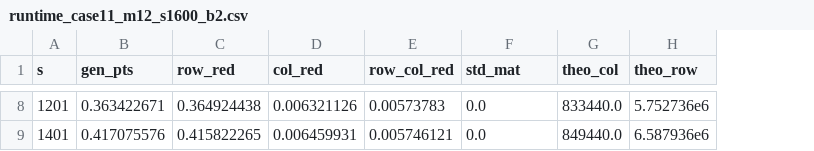
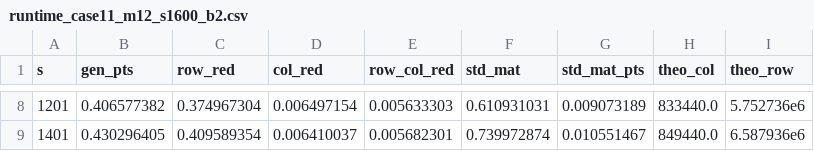
Before and after one commit to Vishnupriya-Anupindi/ReducedDigitalNets.jl, a CSV file: scripts/Output/runtime_case11_m12_s1600_b2.csv, drawn as a sheet; only a part is shown, gaps mark what is left out; the diff covers the shown part only; the diff names each change by its address in the sheet, - before the commit and + after, or states it on an @@ line.

```diff
--- a/scripts/Output/runtime_case11_m12_s1600_b2.csv
+++ b/scripts/Output/runtime_case11_m12_s1600_b2.csv
+column G (std_mat_pts), rows 8-9: 0.009073189 | 0.010551467
-B8 (gen_pts): 0.363422671
+B8 (gen_pts): 0.406577382
-C8 (row_red): 0.364924438
+C8 (row_red): 0.374967304
-D8 (col_red): 0.006321126
+D8 (col_red): 0.006497154
-E8 (row_col_red): 0.00573783
+E8 (row_col_red): 0.005633303
-F8 (std_mat): 0.0
+F8 (std_mat): 0.610931031
-B9 (gen_pts): 0.417075576
+B9 (gen_pts): 0.430296405
-C9 (row_red): 0.415822265
+C9 (row_red): 0.409589354
-D9 (col_red): 0.006459931
+D9 (col_red): 0.006410037
-E9 (row_col_red): 0.005746121
+E9 (row_col_red): 0.005682301
-F9 (std_mat): 0.0
+F9 (std_mat): 0.739972874
```
Also changed, not shown: 30 edited cells elsewhere in this file, 5 other files.
